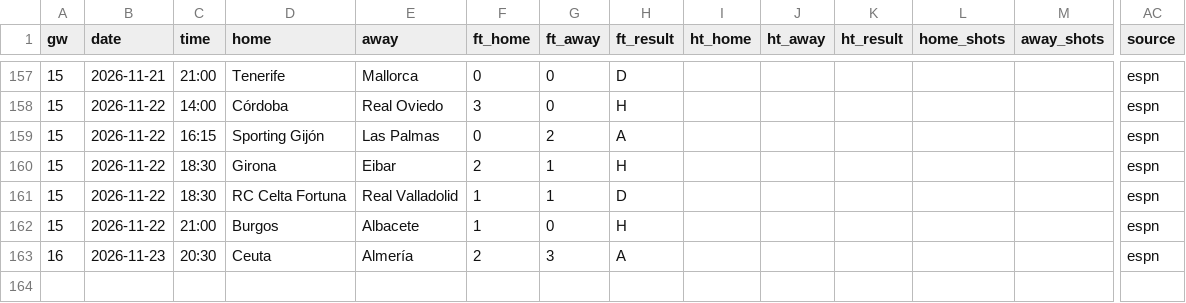
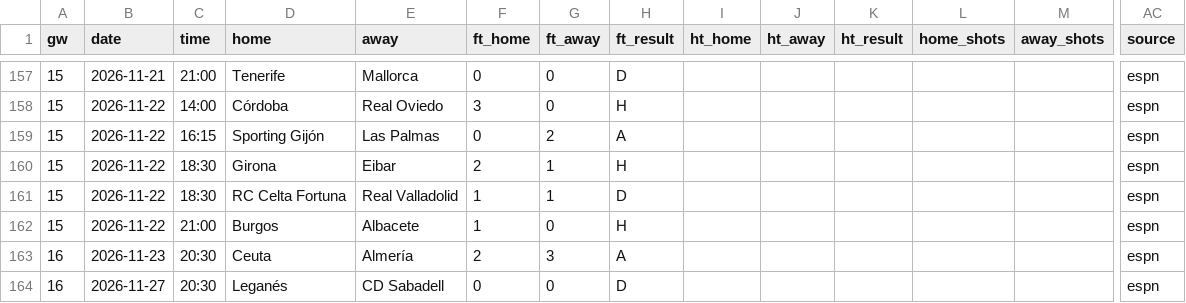
Before and after one commit to cespaguar-afk/predix-sports, a CSV file: feeds/ESP_2_segunda-division_results.csv, drawn as a sheet; only a part is shown, gaps mark what is left out; rows hold the shown columns only; the diff names each change by its address in the sheet, - before the commit and + after, or states it on an @@ line.

```diff
--- a/feeds/ESP_2_segunda-division_results.csv
+++ b/feeds/ESP_2_segunda-division_results.csv
+row 164: 16 | 2026-11-27 | 20:30 | Leganés | CD Sabadell | 0 | 0 | D |  |  |  |  |  | espn
```
Also changed, not shown: feeds/ENG_1_premier-league_results.csv, feeds/ESP_1_la-liga_results.csv, 11 other files.
